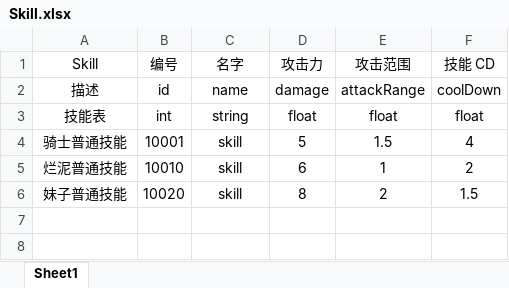
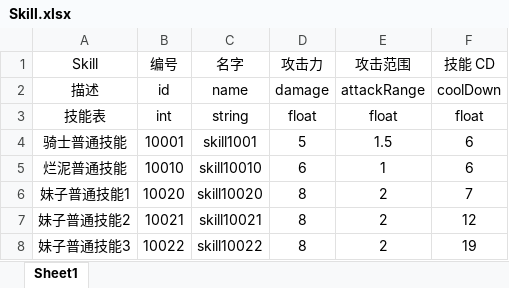
Before and after one commit to Hengle/GameDemoDocument, an Excel workbook: Table/Skill.xlsx, sheet Sheet1, drawn as a sheet; values as stored, in another font and other column widths than the file's, no borders; conditional formats not drawn; the diff names each change by its address in the sheet, - before the commit and + after, or states it on an @@ line.

```diff
--- a/Table/Skill.xlsx (sheet Sheet1)
+++ b/Table/Skill.xlsx (sheet Sheet1)
-C4 (名字): skill
+C4 (名字): skill1001
-F4 (技能 CD): 4
+F4 (技能 CD): 6
-C5 (名字): skill
+C5 (名字): skill10010
-F5 (技能 CD): 2
+F5 (技能 CD): 6
-A6 (Skill): 妹子普通技能
+A6 (Skill): 妹子普通技能1
-C6 (名字): skill
+C6 (名字): skill10020
-F6 (技能 CD): 1.5
+F6 (技能 CD): 7
+row 7: 妹子普通技能2 | 10021 | skill10021 | 8 | 2 | 12
+row 8: 妹子普通技能3 | 10022 | skill10022 | 8 | 2 | 19
```
Also changed, not shown: Table/Npc.xlsx, 5 other files.
